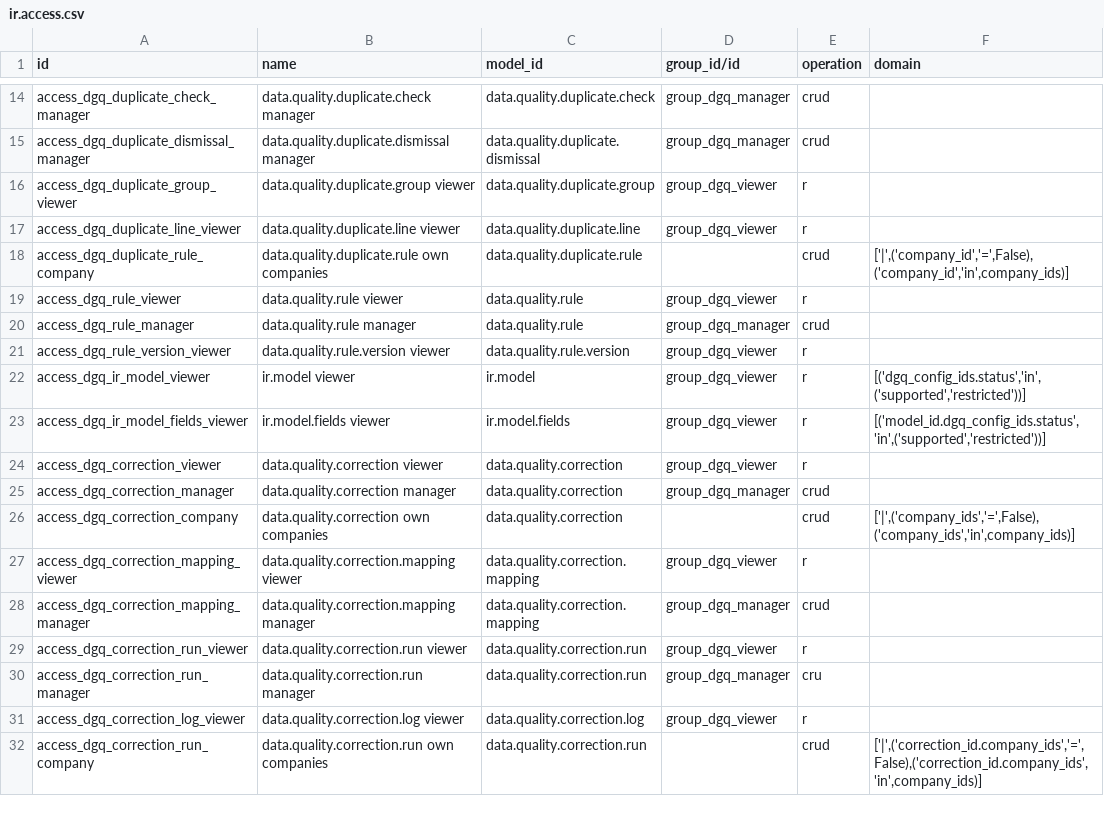
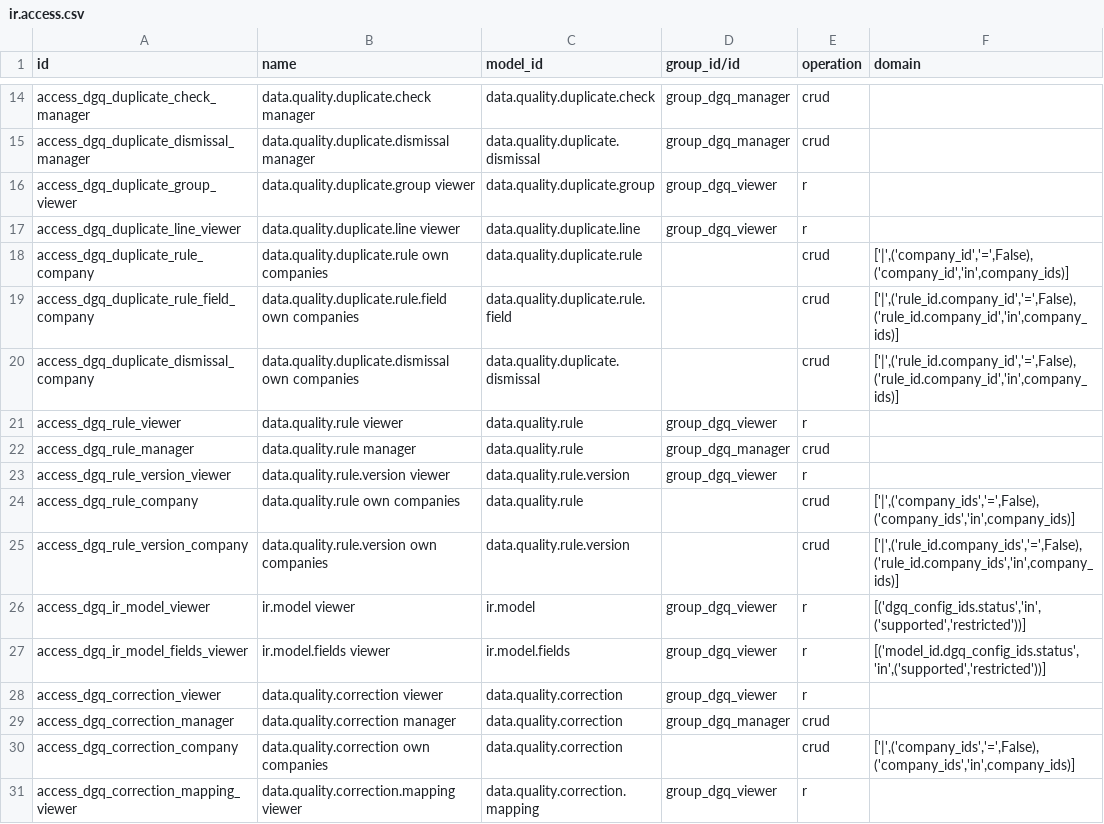
Before and after one commit to duonglong/dummyrepo, a CSV file: data_governance_quality_center_app/security/ir.access.csv, drawn as a sheet; only a part is shown, gaps mark what is left out; the shorter side is filled out with more unchanged rows; the diff names each change by its address in the sheet, - before the commit and + after, or states it on an @@ line.

```diff
--- a/data_governance_quality_center_app/security/ir.access.csv
+++ b/data_governance_quality_center_app/security/ir.access.csv
+row 19: access_dgq_duplicate_rule_field_company | data.quality.duplicate.rule.field own companies | data.quality.duplicate.rule.field |  | crud | ['|',('rule_id.company_id','=',False),('rule_id.company_id','in',company_ids)]
+row 20: access_dgq_duplicate_dismissal_company | data.quality.duplicate.dismissal own companies | data.quality.duplicate.dismissal |  | crud | ['|',('rule_id.company_id','=',False),('rule_id.company_id','in',company_ids)]
+row 24: access_dgq_rule_company | data.quality.rule own companies | data.quality.rule |  | crud | ['|',('company_ids','=',False),('company_ids','in',company_ids)]
+row 25: access_dgq_rule_version_company | data.quality.rule.version own companies | data.quality.rule.version |  | crud | ['|',('rule_id.company_ids','=',False),('rule_id.company_ids','in',company_ids)]
```
Also changed, not shown: 5 other files.
